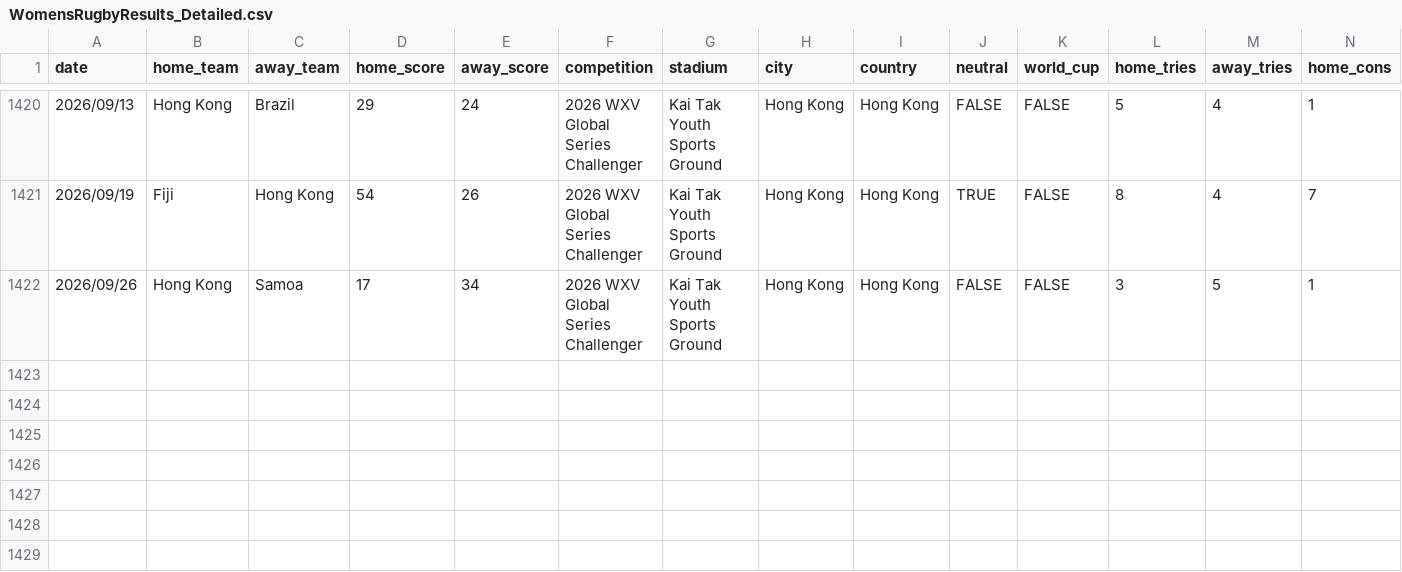
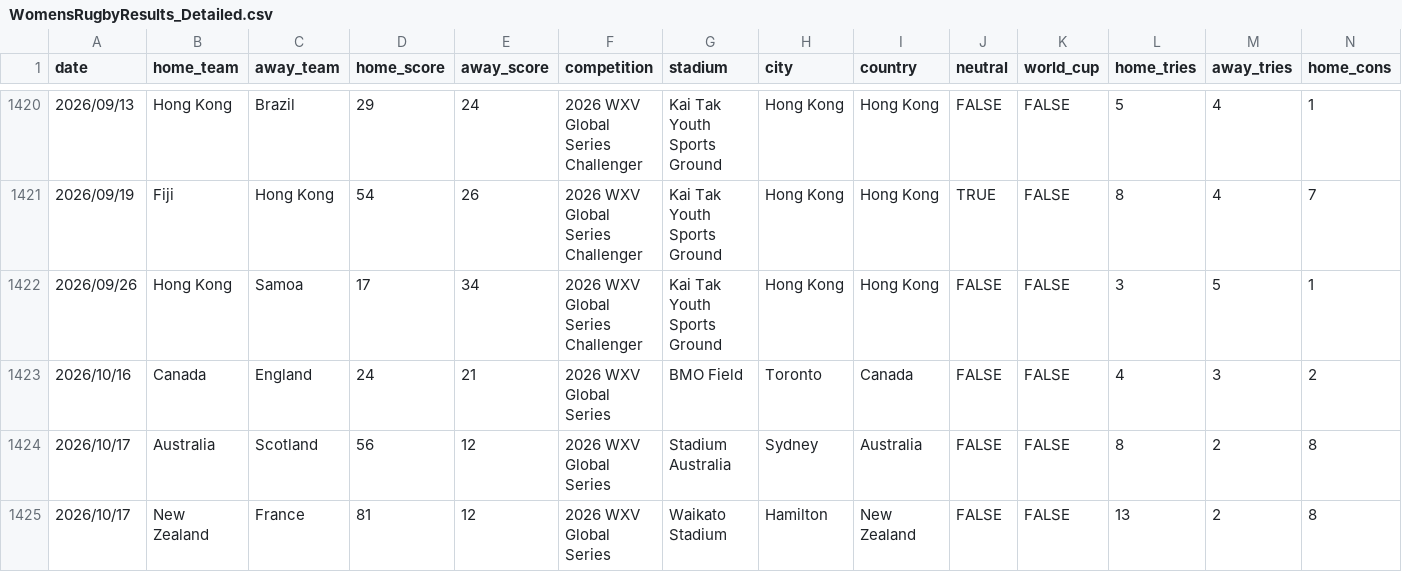
Before and after one commit to bfourie8495-arch/RugbyAnalysis.com, a CSV file: pipeline/WomensRugbyResults_Detailed.csv, drawn as a sheet; only a part is shown, gaps mark what is left out; rows hold the shown columns only; the diff names each change by its address in the sheet, - before the commit and + after, or states it on an @@ line.

```diff
--- a/pipeline/WomensRugbyResults_Detailed.csv
+++ b/pipeline/WomensRugbyResults_Detailed.csv
+row 1423: 2026/10/16 | Canada | England | 24 | 21 | 2026 WXV Global Series | BMO Field | Toronto | Canada | FALSE | FALSE | 4 | 3 | 2
+row 1424: 2026/10/17 | Australia | Scotland | 56 | 12 | 2026 WXV Global Series | Stadium Australia | Sydney | Australia | FALSE | FALSE | 8 | 2 | 8
+row 1425: 2026/10/17 | New Zealand | France | 81 | 12 | 2026 WXV Global Series | Waikato Stadium | Hamilton | New Zealand | FALSE | FALSE | 13 | 2 | 8
```
Also changed, not shown: 10 other files.
